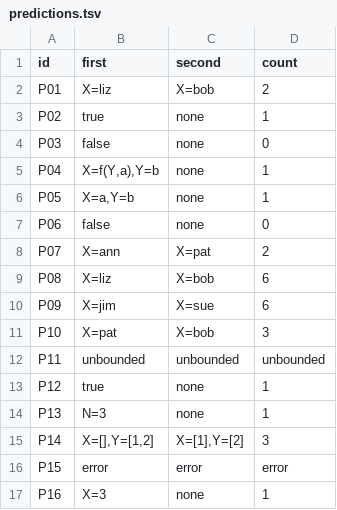
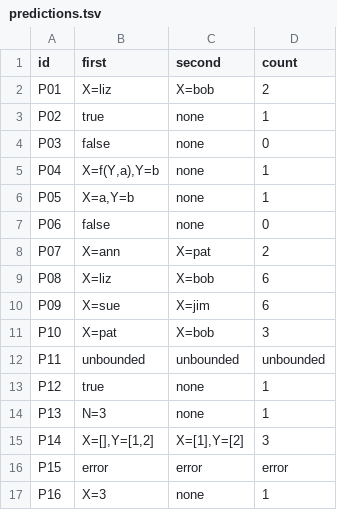
Before and after one commit to Sesilyo/cmsc-124-ps4-starter, a TSV file: predictions.tsv, drawn as a sheet.

Commit message:
docs: fix P09 prediction mistake

```diff
--- a/predictions.tsv
+++ b/predictions.tsv
@@ -9,3 +9,3 @@ P07	X=ann	X=pat	2
 P08	X=liz	X=bob	6
-P09	X=jim	X=sue	6
+P09	X=sue	X=jim	6
 P10	X=pat	X=bob	3
```
